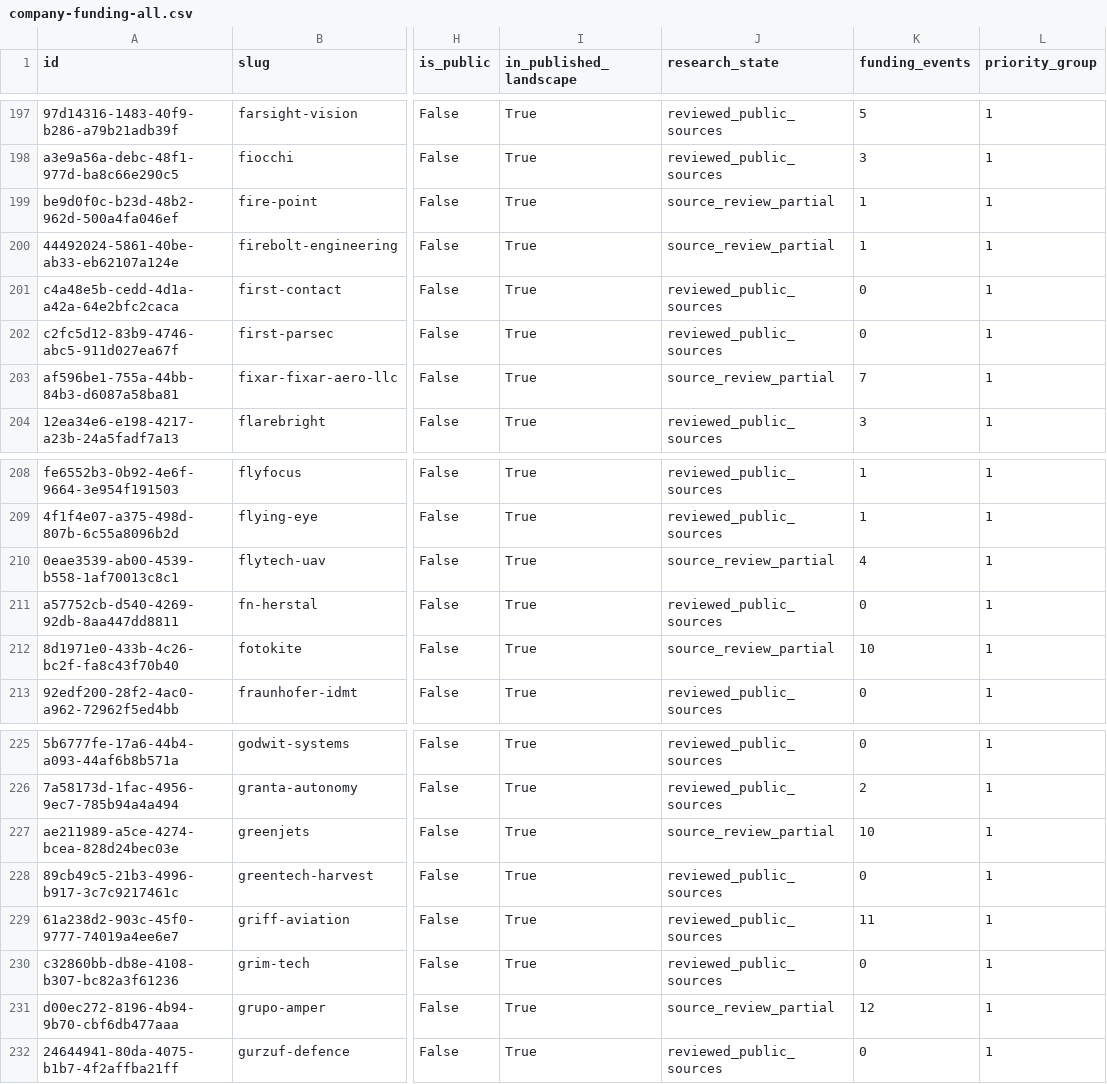
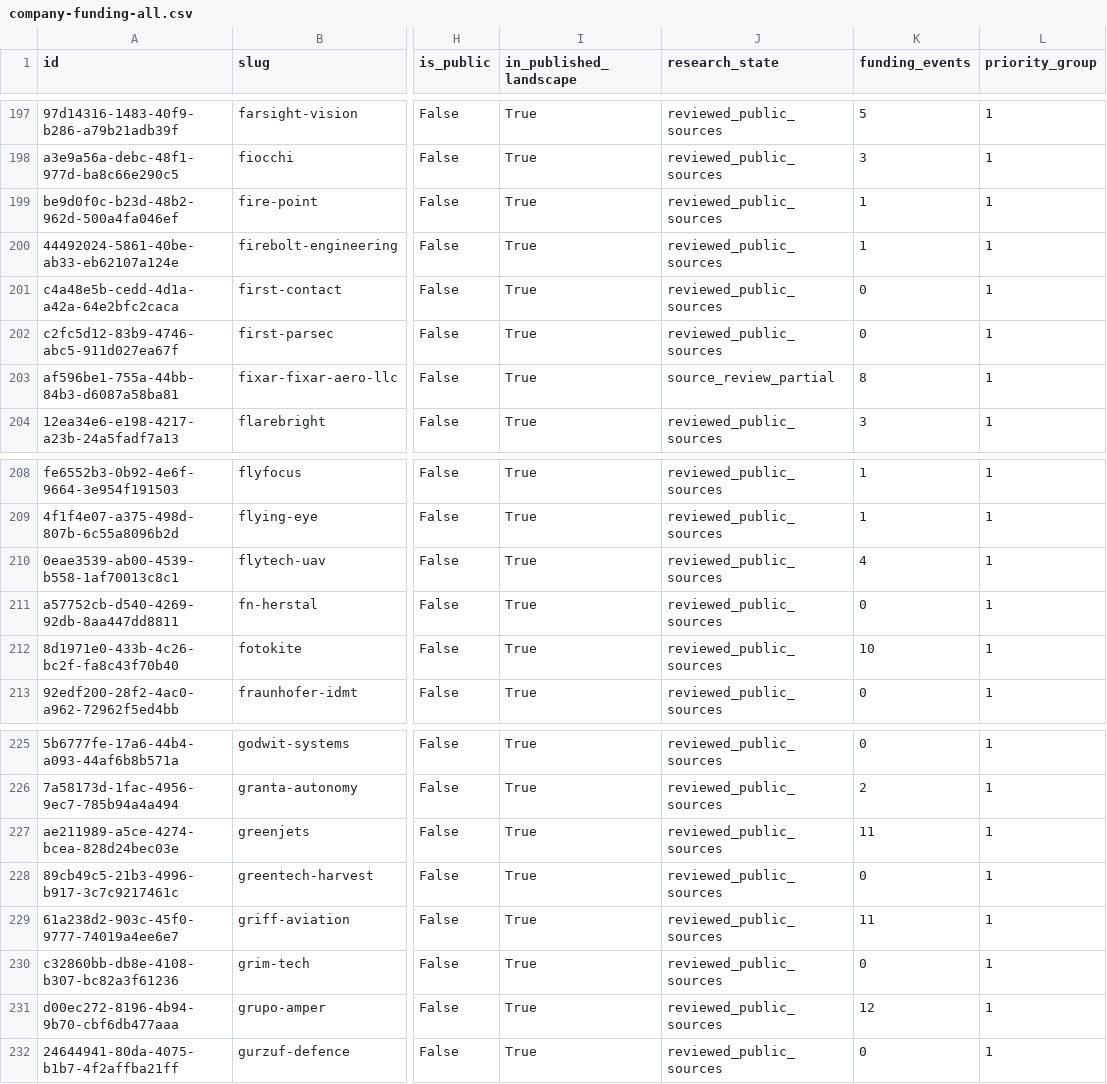
Before and after one commit to brunotaut/xsonomy-news, a CSV file: research-agent/queues/company-funding-all.csv, drawn as a sheet; only a part is shown, gaps mark what is left out; the diff covers the shown part only; the diff names each change by its address in the sheet, - before the commit and + after, or states it on an @@ line.

Commit message:
funding: checkpoint22 reviews,4 events,5 participations and12 guarded corrections

```diff
--- a/research-agent/queues/company-funding-all.csv
+++ b/research-agent/queues/company-funding-all.csv
-J199:J200 (research_state): source_review_partial
+J199:J200 (research_state): reviewed_public_sources
-K203 (funding_events): 7
+K203 (funding_events): 8
-J210 (research_state): source_review_partial
+J210 (research_state): reviewed_public_sources
-J212 (research_state): source_review_partial
+J212 (research_state): reviewed_public_sources
-J227 (research_state): source_review_partial
+J227 (research_state): reviewed_public_sources
-K227 (funding_events): 10
+K227 (funding_events): 11
-J231 (research_state): source_review_partial
+J231 (research_state): reviewed_public_sources
```
Also changed, not shown: 12 edited cells elsewhere in this file, 3 other files.
